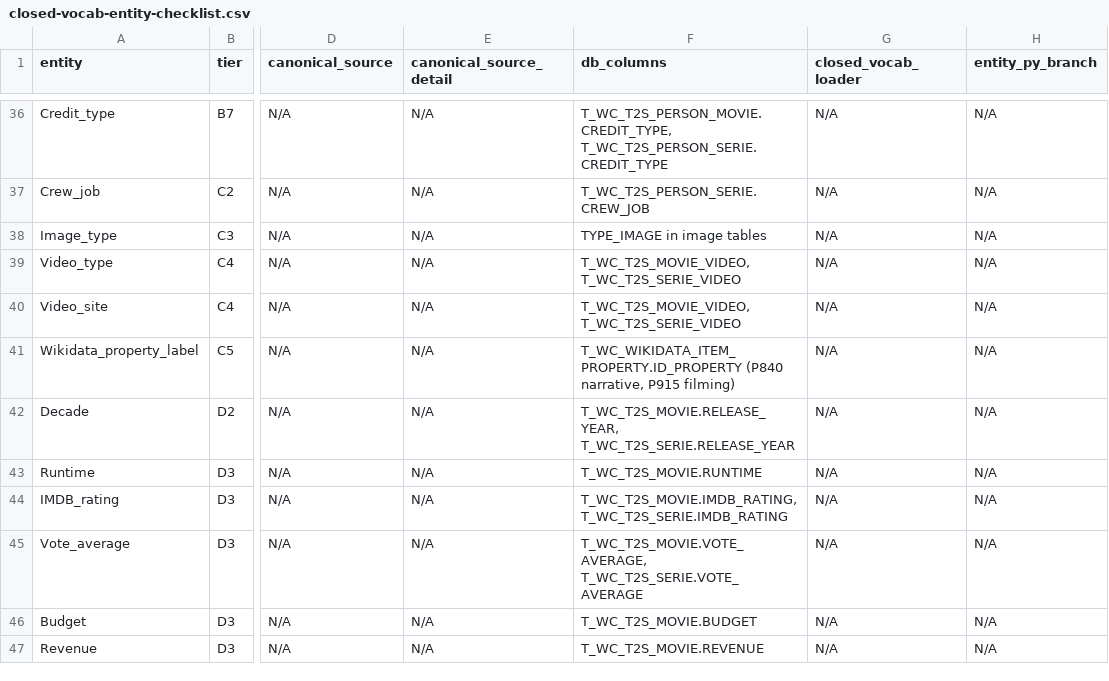
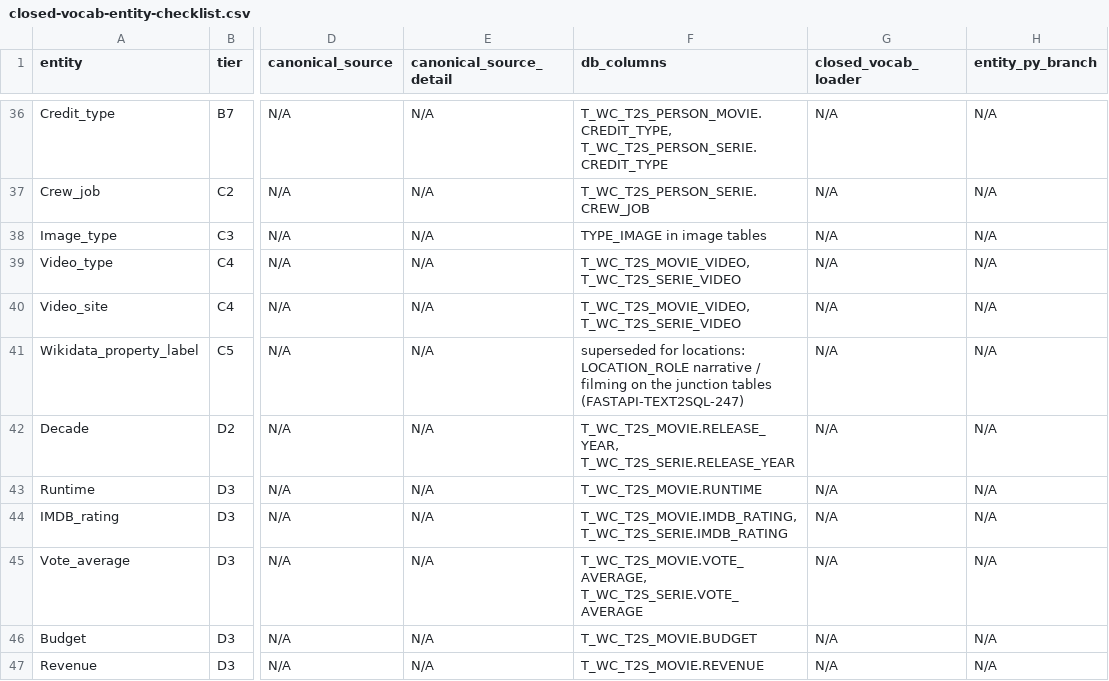
Before and after one commit to vaugouin/fastapi-text2sql, a CSV file: closed-vocab-entity-checklist.csv, drawn as a sheet; only a part is shown, gaps mark what is left out; the diff names each change by its address in the sheet, - before the commit and + after, or states it on an @@ line.

```diff
--- a/closed-vocab-entity-checklist.csv
+++ b/closed-vocab-entity-checklist.csv
-F41 (db_columns): T_WC_WIKIDATA_ITEM_PROPERTY.ID_PROPERTY (P840 narrative, P915 filming)
+F41 (db_columns): superseded for locations: LOCATION_ROLE narrative / filming on the junction tables (FASTAPI-TEXT2SQL-247)
```
Also changed, not shown: 5 other files.
